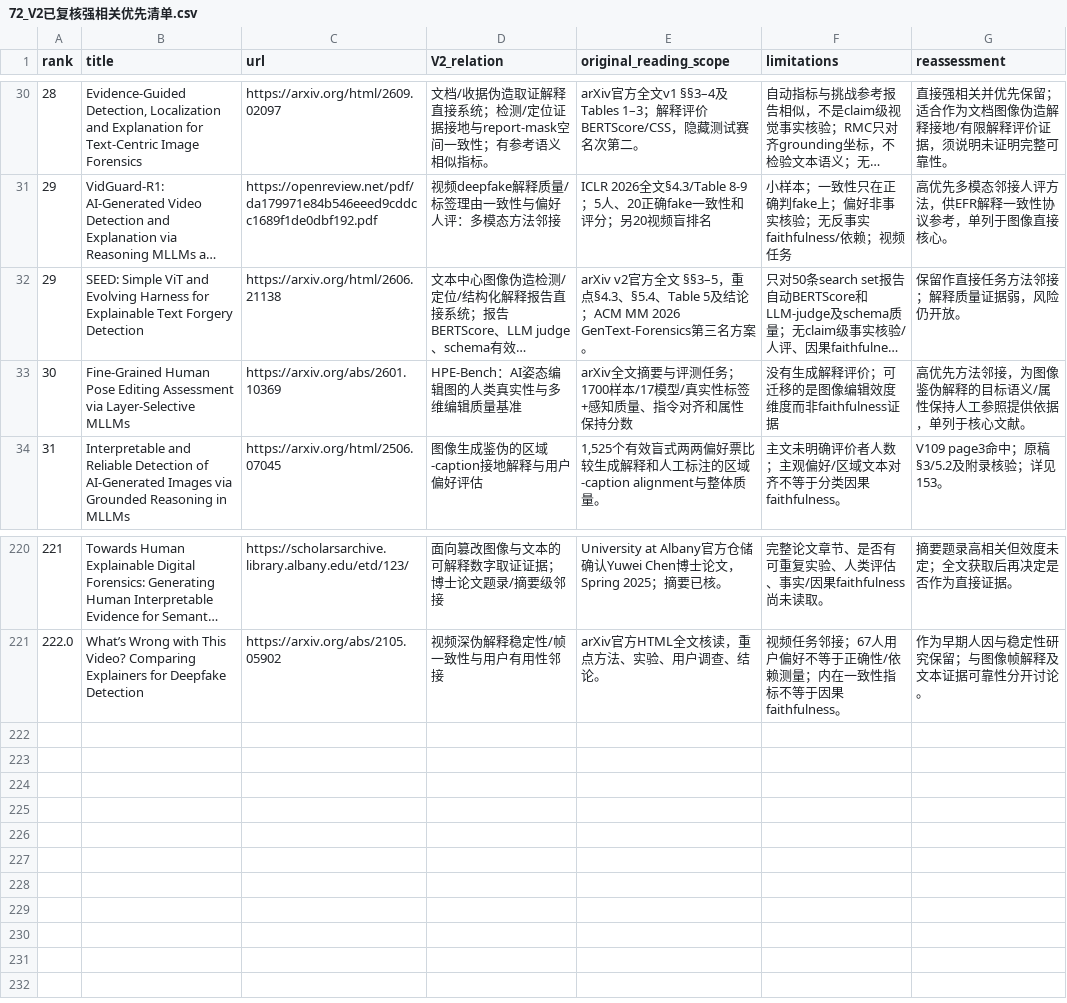
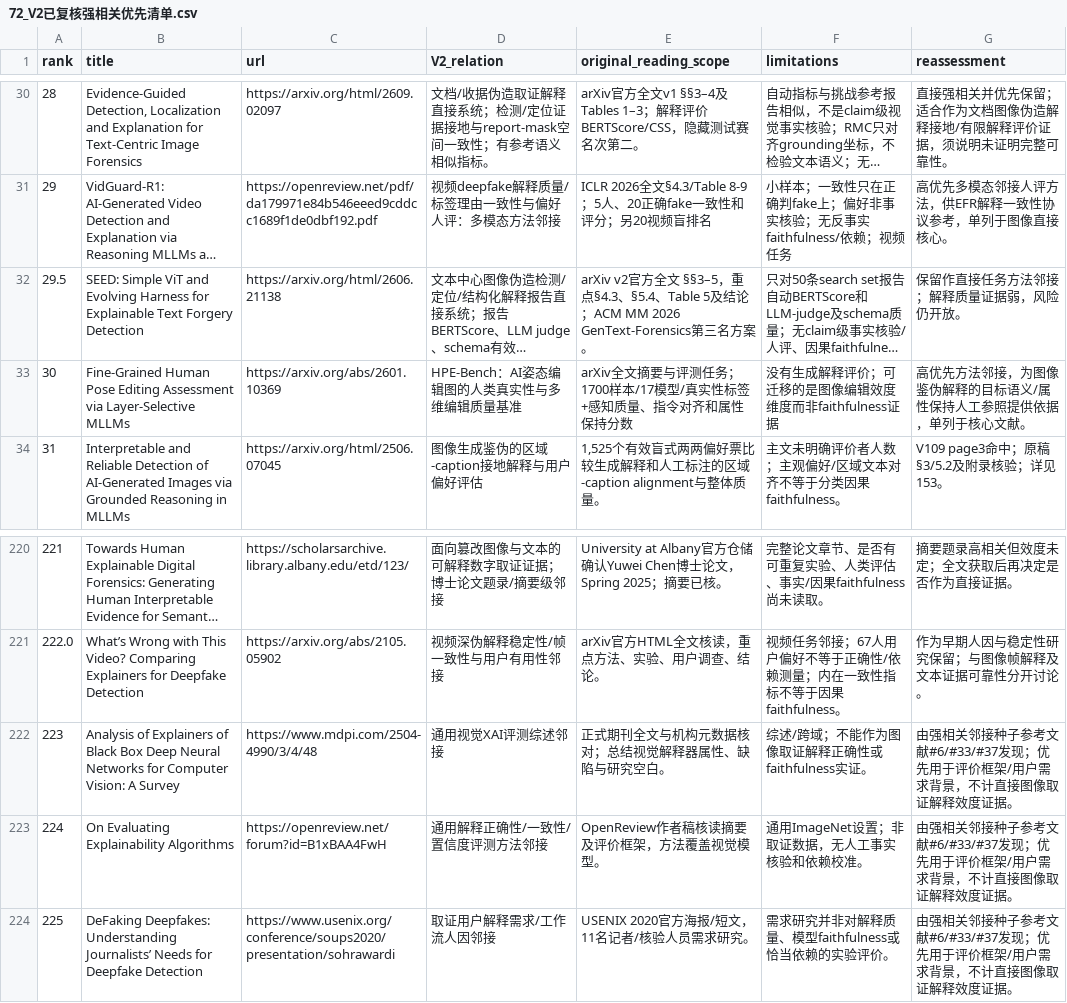
Before and after one commit to brodyZhao/my-research-project, a CSV file: outputs/图像鉴伪解释可靠性_重检_2026-10-05/72_V2已复核强相关优先清单.csv, drawn as a sheet; only a part is shown, gaps mark what is left out; long unchanged cells end in …; the diff names each change by its address in the sheet, - before the commit and + after, or states it on an @@ line.

```diff
--- a/outputs/图像鉴伪解释可靠性_重检_2026-10-05/72_V2已复核强相关优先清单.csv
+++ b/outputs/图像鉴伪解释可靠性_重检_2026-10-05/72_V2已复核强相关优先清单.csv
@@ column A (rank) renumbered in row 32 @@
+row 222: 223 | Analysis of Explainers of Black Box Deep Neural Networks for Computer Vision: A Survey | https://www.mdpi.com/2504-4990/3/4/48 | 通用视觉XAI评测综述邻接 | 正式期刊全文与机构元数据核对；总结视觉解释器属性、缺陷与研究空白。 | 综述/跨域；不能作为图像取证解释正确性或faithfulness实证。 | 由强相关邻接种子参考文献#6/#33/#37发现；优先用于评价框架/用户需求背景，不计直接图像取证解释效度证据。
+row 223: 224 | On Evaluating Explainability Algorithms | https://openreview.net/forum?id=B1xBAA4FwH | 通用解释正确性/一致性/置信度评测方法邻接 | OpenReview作者稿核读摘要及评价框架，方法覆盖视觉模型。 | 通用ImageNet设置；非取证数据，无人工事实核验和依赖校准。 | 由强相关邻接种子参考文献#6/#33/#37发现；优先用于评价框架/用户需求背景，不计直接图像取证解释效度证据。
+row 224: 225 | DeFaking Deepfakes: Understanding Journalists’ Needs for Deepfake Detection | https://www.usenix.org/conference/soups2020/presentation/sohrawardi | 取证用户解释需求/工作流人因邻接 | USENIX 2020官方海报/短文，11名记者/核验人员需求研究。 | 需求研究并非对解释质量、模型faithfulness或恰当依赖的实验评价。 | 由强相关邻接种子参考文献#6/#33/#37发现；优先用于评价框架/用户需求背景，不计直接图像取证解释效度证据。
```
Also changed, not shown: outputs/图像鉴伪解释可靠性_重检_2026-10-05/112_本次阶段包_SHA256清单.csv, outputs/图像鉴伪解释可靠性_重检_2026-10-05/172_强相关核心及邻接论文原文解释可靠性效度核读.csv, 5 other files.
